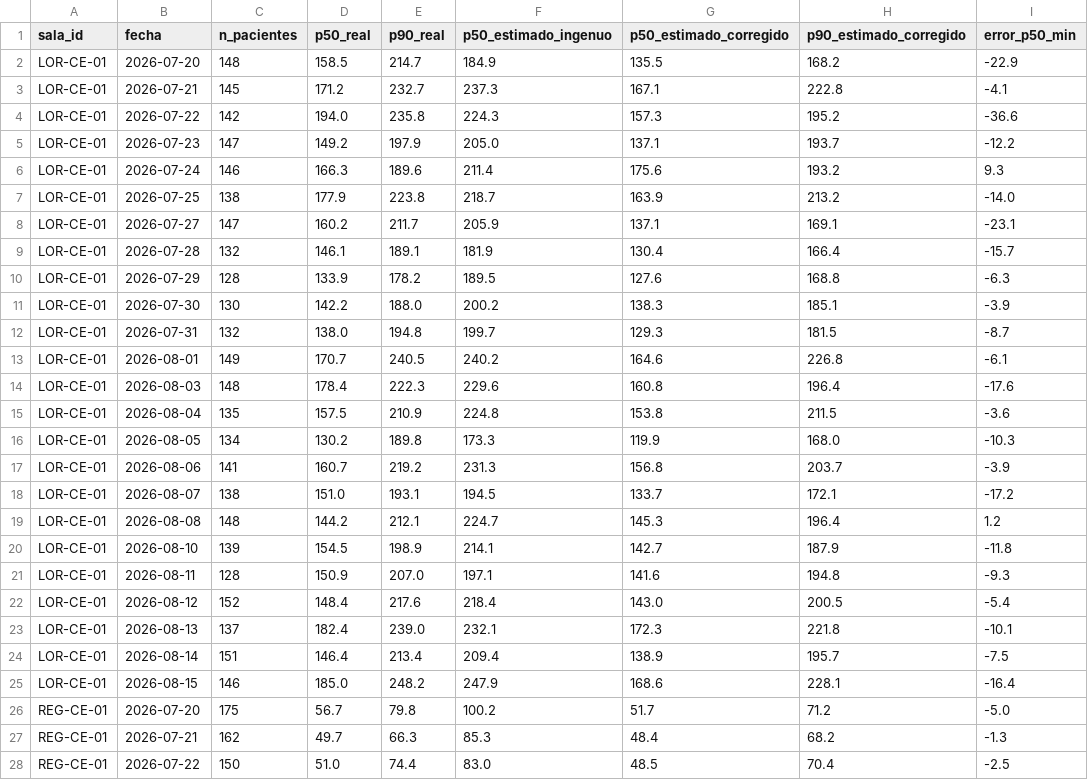
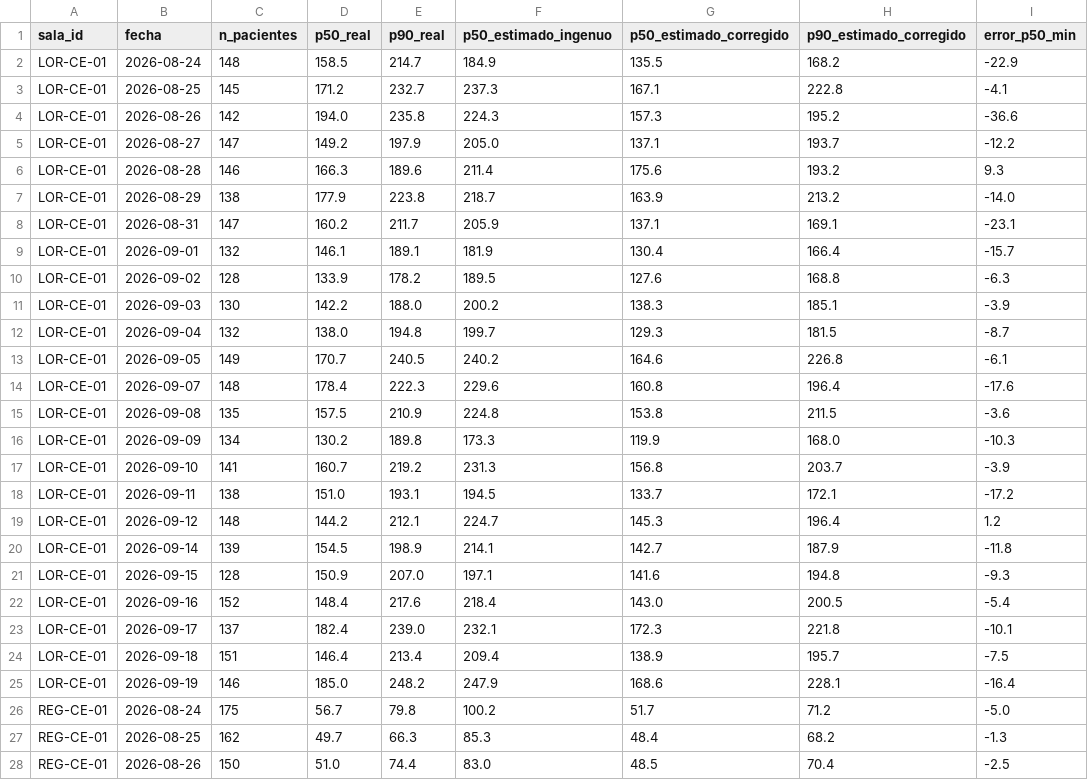
Before and after one commit to yo-ver/cerocolas-sistema, a CSV file: datos_sinteticos/resumen_validacion.csv, drawn as a sheet; only a part is shown; the diff covers the shown part only; the diff names each change by its address in the sheet, - before the commit and + after, or states it on an @@ line.

```diff
--- a/datos_sinteticos/resumen_validacion.csv
+++ b/datos_sinteticos/resumen_validacion.csv
-B2 (fecha): 2026-07-20
+B2 (fecha): 2026-08-24
-B3 (fecha): 2026-07-21
+B3 (fecha): 2026-08-25
-B4 (fecha): 2026-07-22
+B4 (fecha): 2026-08-26
-B5 (fecha): 2026-07-23
+B5 (fecha): 2026-08-27
-B6 (fecha): 2026-07-24
+B6 (fecha): 2026-08-28
-B7 (fecha): 2026-07-25
+B7 (fecha): 2026-08-29
-B8 (fecha): 2026-07-27
+B8 (fecha): 2026-08-31
-B9 (fecha): 2026-07-28
+B9 (fecha): 2026-09-01
-B10 (fecha): 2026-07-29
+B10 (fecha): 2026-09-02
-B11 (fecha): 2026-07-30
+B11 (fecha): 2026-09-03
-B12 (fecha): 2026-07-31
+B12 (fecha): 2026-09-04
-B13 (fecha): 2026-08-01
+B13 (fecha): 2026-09-05
-B14 (fecha): 2026-08-03
+B14 (fecha): 2026-09-07
-B15 (fecha): 2026-08-04
+B15 (fecha): 2026-09-08
-B16 (fecha): 2026-08-05
+B16 (fecha): 2026-09-09
-B17 (fecha): 2026-08-06
+B17 (fecha): 2026-09-10
-B18 (fecha): 2026-08-07
+B18 (fecha): 2026-09-11
-B19 (fecha): 2026-08-08
+B19 (fecha): 2026-09-12
-B20 (fecha): 2026-08-10
+B20 (fecha): 2026-09-14
-B21 (fecha): 2026-08-11
+B21 (fecha): 2026-09-15
-B22 (fecha): 2026-08-12
+B22 (fecha): 2026-09-16
-B23 (fecha): 2026-08-13
+B23 (fecha): 2026-09-17
-B24 (fecha): 2026-08-14
+B24 (fecha): 2026-09-18
-B25 (fecha): 2026-08-15
+B25 (fecha): 2026-09-19
-B26 (fecha): 2026-07-20
+B26 (fecha): 2026-08-24
-B27 (fecha): 2026-07-21
+B27 (fecha): 2026-08-25
-B28 (fecha): 2026-07-22
+B28 (fecha): 2026-08-26
```
Also changed, not shown: 21 edited cells elsewhere in this file, datos_sinteticos/verdad_terreno_LOR-CE-01.csv, datos_sinteticos/verdad_terreno_REG-CE-01.csv, 5 other files.
